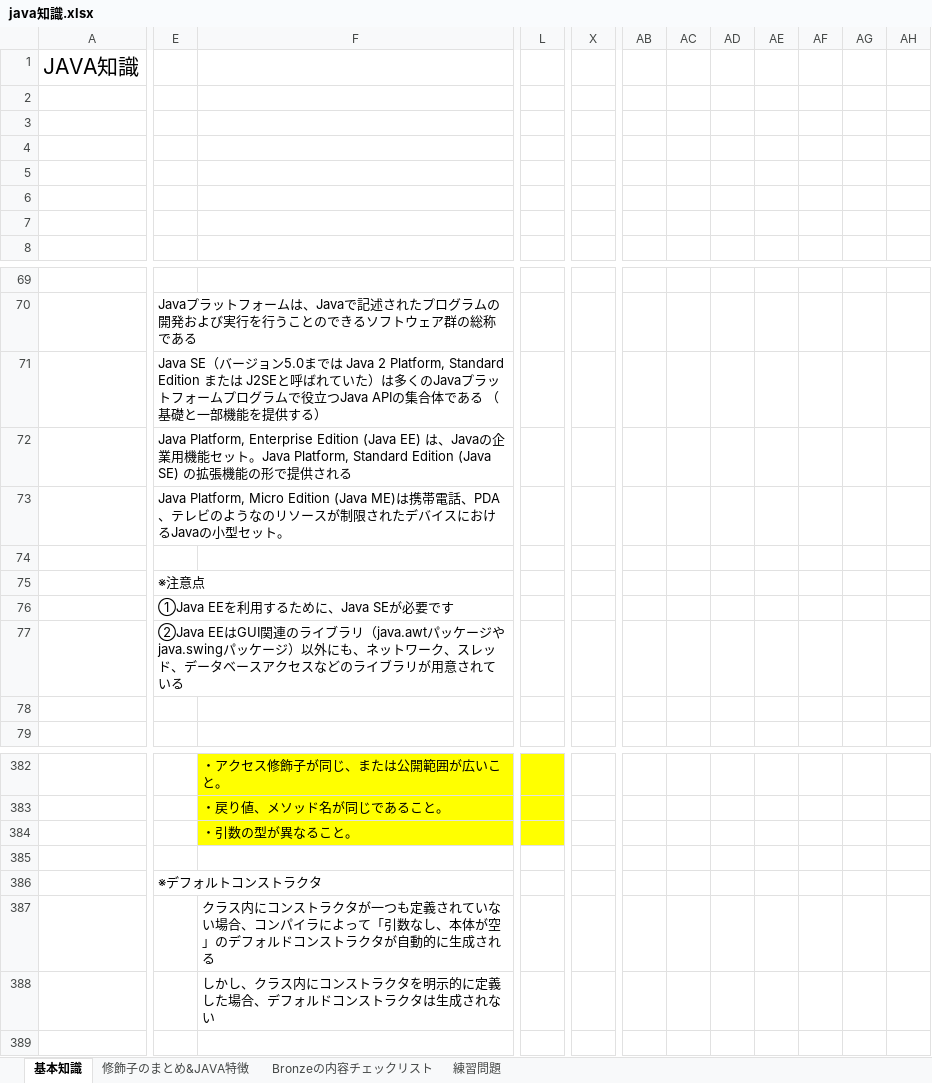
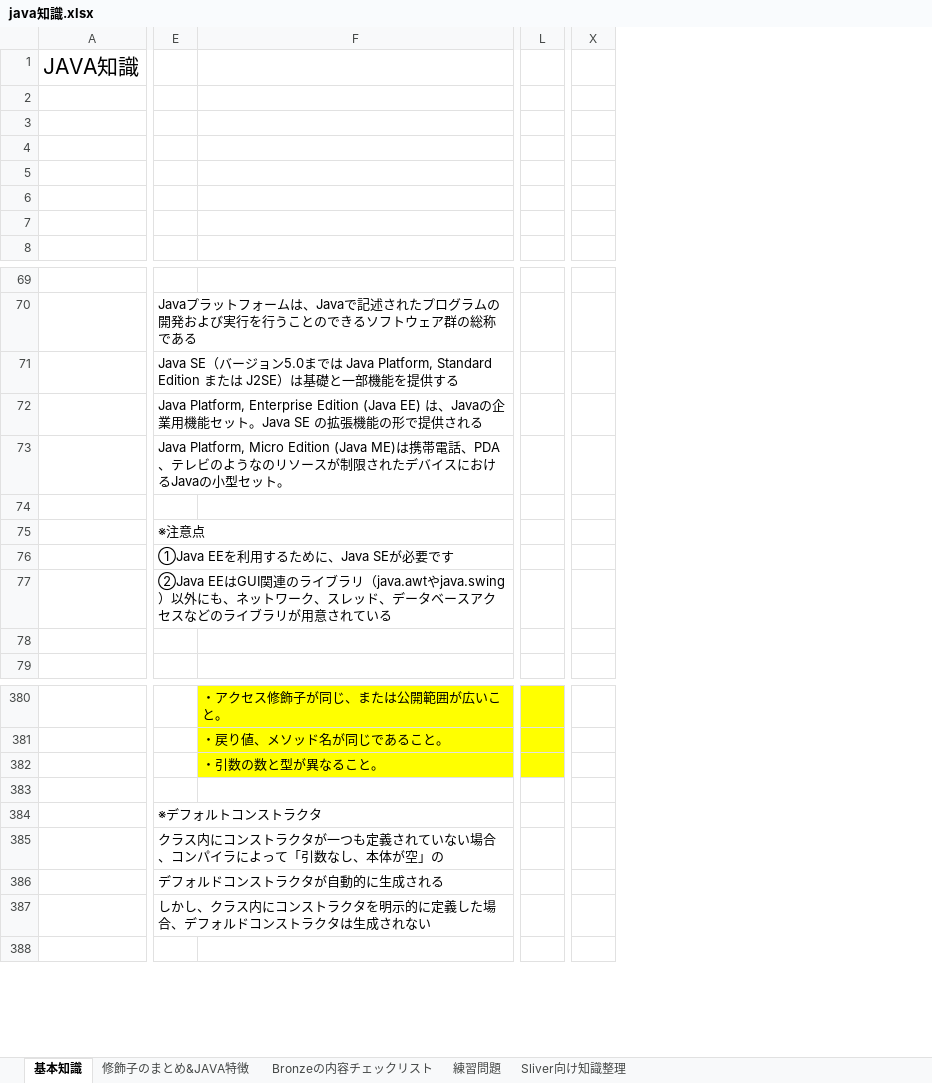
Before and after one commit to koyi2016/java, an Excel workbook: java知識.xlsx, sheet 基本知識, drawn as a sheet; only a part is shown, gaps mark what is left out; values as stored, in another font and other column widths than the file's, no borders; charts and pictures not drawn; removed rows and columns are numbered as before the commit, all else as after; rows hold the shown columns only; the diff covers the shown part only; the diff names each change by its address in the sheet, - before the commit and + after, or states it on an @@ line.

```diff
--- a/java知識.xlsx (sheet 基本知識)
+++ b/java知識.xlsx (sheet 基本知識)
+sheet tab: Sliver向け知識整理
-column L, empty
+column L, empty
-column X, empty
+column X, empty
-column AB, empty
-column AC, empty
-column AD, empty
-column AE, empty
-column AF, empty
-column AG, empty
-column AH, empty
-E71: …では Java 2 Platform, Standard Edition または J2SEと呼ばれていた）は多くのJavaプラットフォームプログラムで役立つJava APIの集合体である （基礎と一部機能を提供する）
+E71: …では Java Platform, Standard Edition または J2SE）は基礎と一部機能を提供する
-E72: …。Java Platform, Standard Edition (Java SE) の拡…
+E72: …。Java SE の拡…
-E77: …ラリ（java.awtパッケージやjava.swingパッケージ）以外に…
+E77: …ラリ（java.awtやjava.swing）以外に…
-F382: ・引数の型が異なること。
+F382: ・引数の数と型が異なること。
-row 387:  |  | クラス内にコンストラクタが一つも定義されていない場合、コンパイラによって「引数なし、本体が空」のデフォルドコンストラクタが自動的に生成される
-row 388:  |  | しかし、クラス内にコンストラクタを明示的に定義した場合、デフォルドコンストラクタは生成されない
+row 385:  | クラス内にコンストラクタが一つも定義されていない場合、コンパイラによって「引数なし、本体が空」の
+row 386:  | デフォルドコンストラクタが自動的に生成される
+row 387:  | しかし、クラス内にコンストラクタを明示的に定義した場合、デフォルドコンストラクタは生成されない
```
Also changed, not shown: 13 added rows, 18 removed rows, 12 edited cells and cell formats elsewhere in this sheet, sheet 練習問題, sheet 修飾子のまとめ&JAVA特徴, charts or pictures.
